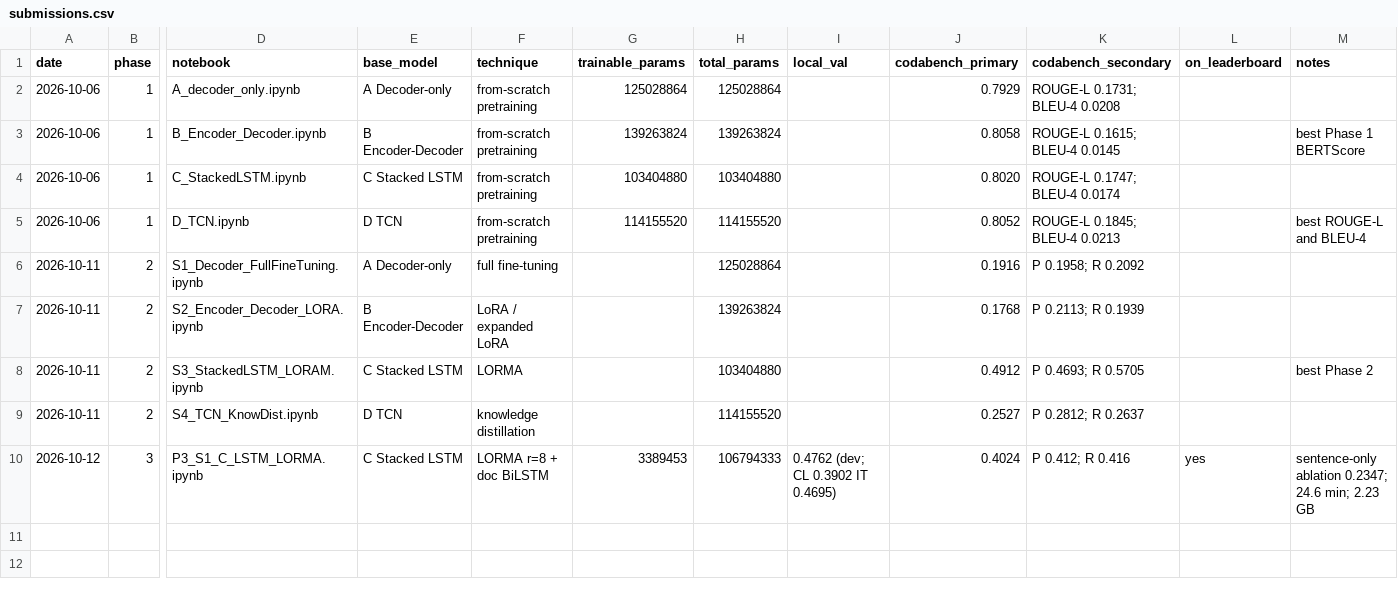
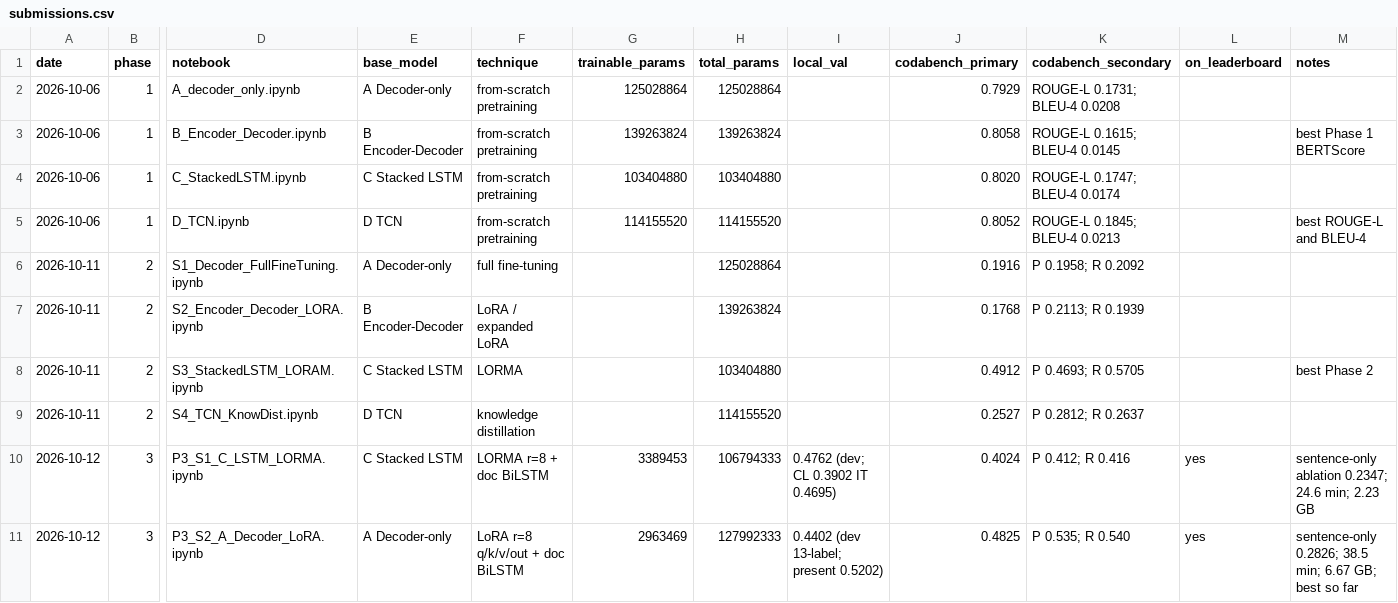
Before and after one commit to Rohit2004Batra/cs781-legal-lm-capstone, a CSV file: results/submissions.csv, drawn as a sheet; only a part is shown, gaps mark what is left out; rows hold the shown columns only; the diff names each change by its address in the sheet, - before the commit and + after, or states it on an @@ line.

```diff
--- a/results/submissions.csv
+++ b/results/submissions.csv
+row 11: 2026-10-12 | 3 | P3_S2_A_Decoder_LoRA.ipynb | A Decoder-only | LoRA r=8 q/k/v/out + doc BiLSTM | 2963469 | 127992333 | 0.4402 (dev 13-label; present 0.5202) | 0.4825 | P 0.535; R 0.540 | yes | sentence-only 0.2826; 38.5 min; 6.67 GB; best so far
```
Also changed, not shown: 3 other files.
